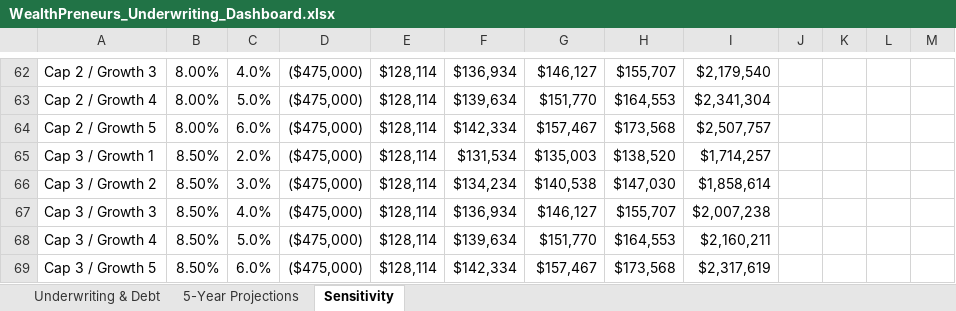
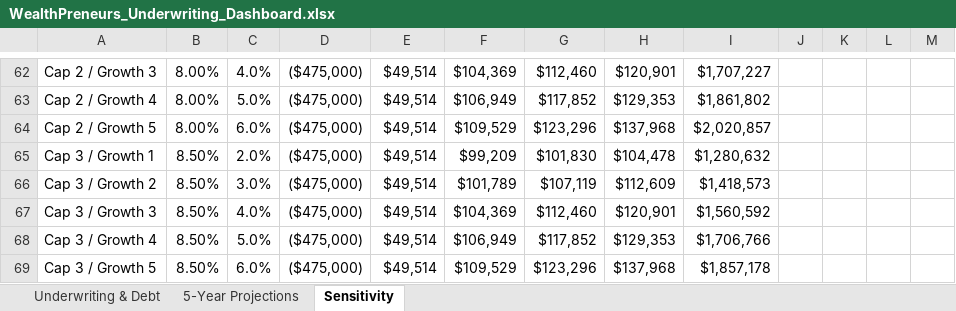
Before and after one commit to WealthPreneurs/ai-agents-api, an Excel workbook: tools/underwriting/WealthPreneurs_Underwriting_Dashboard.xlsx, sheet Sensitivity, drawn as a sheet; only a part is shown, gaps mark what is left out; values as stored, in another font and other column widths than the file's, no borders; conditional formats not drawn; the diff covers the shown part only; the diff names each change by its address in the sheet, - before the commit and + after, or states it on an @@ line.

```diff
--- a/tools/underwriting/WealthPreneurs_Underwriting_Dashboard.xlsx (sheet Sensitivity)
+++ b/tools/underwriting/WealthPreneurs_Underwriting_Dashboard.xlsx (sheet Sensitivity)
-E62:E69: $128,114
+E62:E69: $49,514
-F62: $136,934
+F62: $104,369
-G62: $146,127
+G62: $112,460
-H62: $155,707
+H62: $120,901
-I62: $2,179,540
+I62: $1,707,227
-F63: $139,634
+F63: $106,949
-G63: $151,770
+G63: $117,852
-H63: $164,553
+H63: $129,353
-I63: $2,341,304
+I63: $1,861,802
-F64: $142,334
+F64: $109,529
-G64: $157,467
+G64: $123,296
-H64: $173,568
+H64: $137,968
-I64: $2,507,757
+I64: $2,020,857
-F65: $131,534
+F65: $99,209
-G65: $135,003
+G65: $101,830
-H65: $138,520
+H65: $104,478
-I65: $1,714,257
+I65: $1,280,632
-F66: $134,234
+F66: $101,789
-G66: $140,538
+G66: $107,119
-H66: $147,030
+H66: $112,609
-I66: $1,858,614
+I66: $1,418,573
-F67: $136,934
+F67: $104,369
-G67: $146,127
+G67: $112,460
-H67: $155,707
+H67: $120,901
-I67: $2,007,238
+I67: $1,560,592
-F68: $139,634
+F68: $106,949
-G68: $151,770
+G68: $117,852
-H68: $164,553
+H68: $129,353
-I68: $2,160,211
+I68: $1,706,766
-F69: $142,334
+F69: $109,529
-G69: $157,467
+G69: $123,296
-H69: $173,568
+H69: $137,968
-I69: $2,317,619
+I69: $1,857,178
```
Also changed, not shown: 15 added rows, 15 removed rows and 403 edited cells elsewhere in this sheet, sheet 5-Year Projections, sheet Underwriting & Debt, formulas that keep their value, 1 other file.
